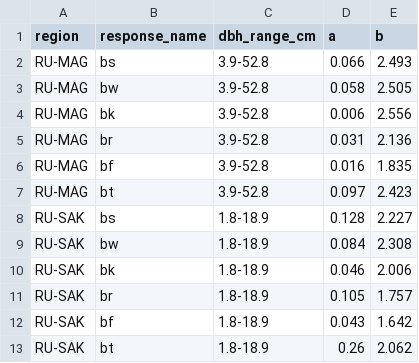
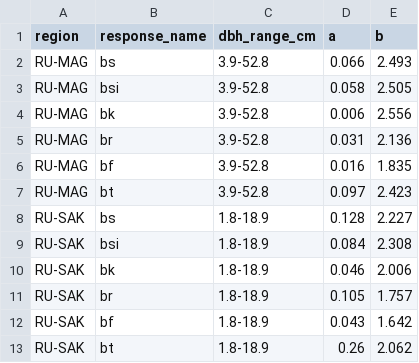
Before and after one commit to allometric/models, a CSV file: parameters/b_delcourt_2022.csv, drawn as a sheet.

Commit message:
refactor: changing bw to bsi, refer to @allometric/allometric@138

```diff
--- a/parameters/b_delcourt_2022.csv
+++ b/parameters/b_delcourt_2022.csv
@@ -2,3 +2,3 @@ region,response_name,dbh_range_cm,a,b
 RU-MAG,bs,3.9-52.8,0.066,2.493
-RU-MAG,bw,3.9-52.8,0.058,2.505
+RU-MAG,bsi,3.9-52.8,0.058,2.505
 RU-MAG,bk,3.9-52.8,0.006,2.556
@@ -8,3 +8,3 @@ RU-MAG,bt,3.9-52.8,0.097,2.423
 RU-SAK,bs,1.8-18.9,0.128,2.227
-RU-SAK,bw,1.8-18.9,0.084,2.308
+RU-SAK,bsi,1.8-18.9,0.084,2.308
 RU-SAK,bk,1.8-18.9,0.046,2.006
```
